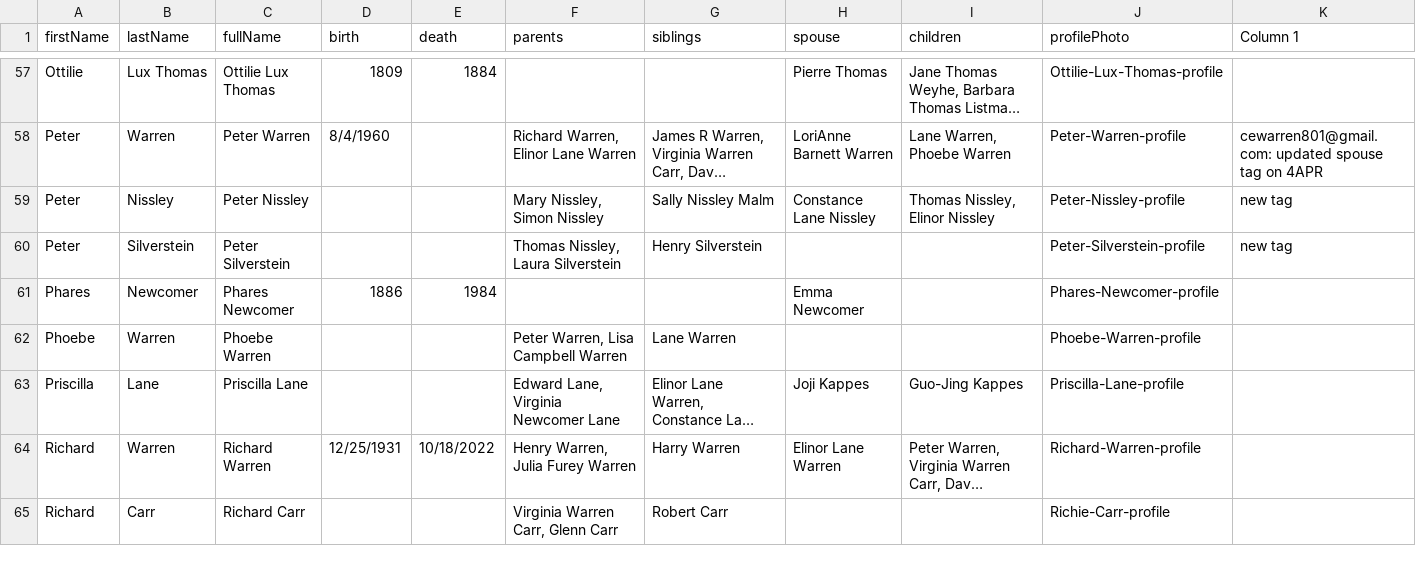
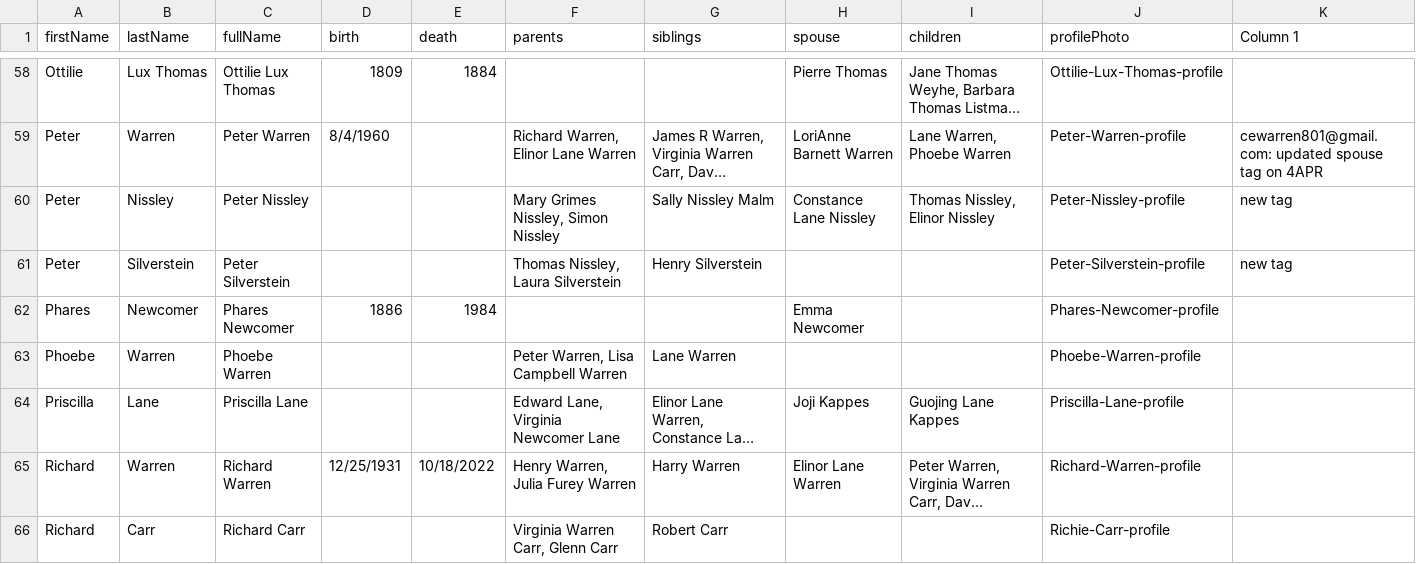
Before and after one commit to christiewarren/familySite, a CSV file: fam-archive-app/src/data/peopleSheetData.csv, drawn as a sheet; only a part is shown, gaps mark what is left out; long unchanged cells end in …; addresses are those after the commit; the diff covers the shown part only; the diff names each change by its address in the sheet, - before the commit and + after, or states it on an @@ line.

```diff
--- a/fam-archive-app/src/data/peopleSheetData.csv
+++ b/fam-archive-app/src/data/peopleSheetData.csv
-F60 (parents): Mary Nissley, Simon Nissley
+F60 (parents): Mary Grimes Nissley, Simon Nissley
-I64 (children): Guo-Jing Kappes
+I64 (children): Guojing Lane Kappes
```
Also changed, not shown: 1 added row and 14 edited cells elsewhere in this file, fam-archive-app/src/data/imageSheetData.csv, 2 other files.
